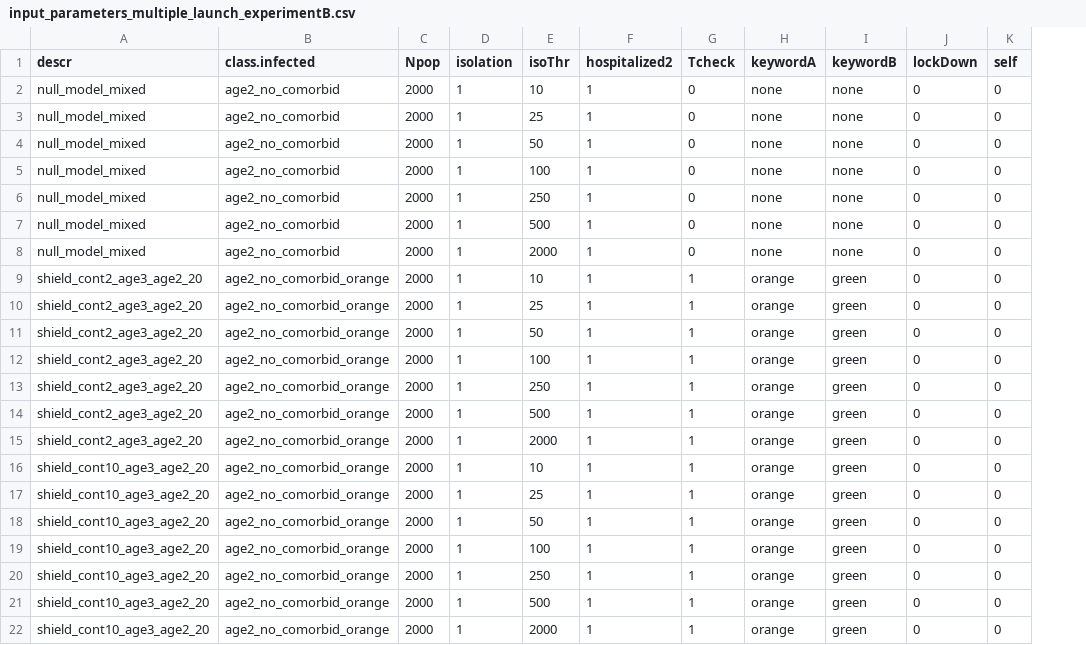
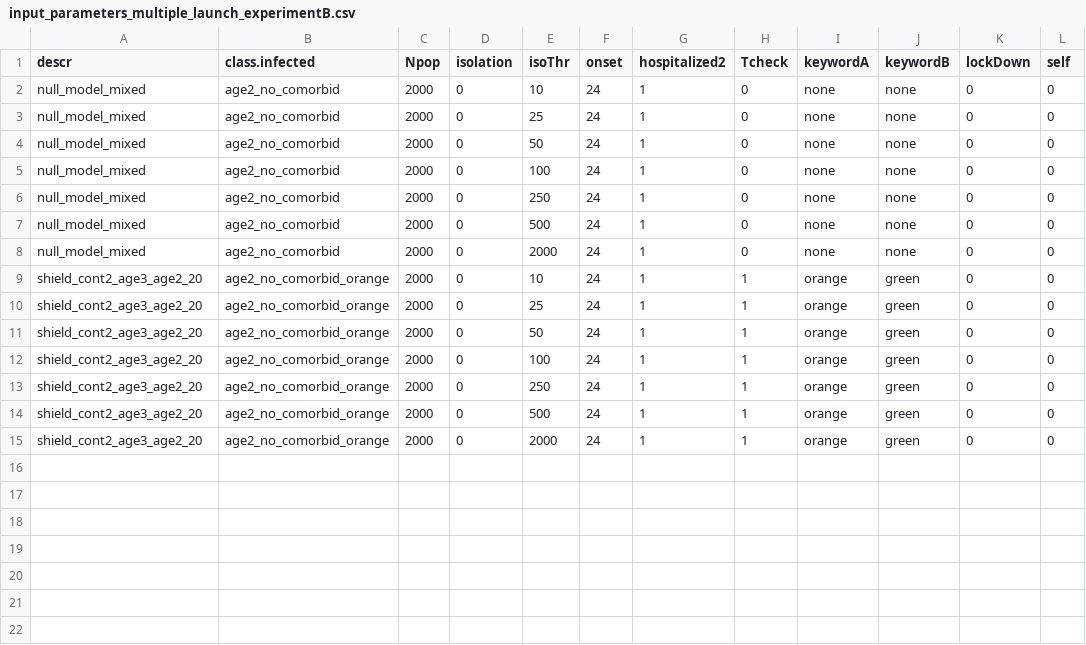
Before and after one commit to crowdfightcovid19/req-550-Syria, a CSV file: src/SEPAIHRD/input_parameters_multiple_launch_experimentB.csv, drawn as a sheet; removed rows and columns are numbered as before the commit, all else as after; the diff names each change by its address in the sheet, - before the commit and + after, or states it on an @@ line.

```diff
--- a/src/SEPAIHRD/input_parameters_multiple_launch_experimentB.csv
+++ b/src/SEPAIHRD/input_parameters_multiple_launch_experimentB.csv
+column F (onset), rows 2-15: all 24
-D2:D15 (isolation): 1
+D2:D15 (isolation): 0
-row 16: shield_cont10_age3_age2_20 | age2_no_comorbid_orange | 2000 | 1 | 10 | 1 | 1 | orange | green | 0 | 0
-row 17: shield_cont10_age3_age2_20 | age2_no_comorbid_orange | 2000 | 1 | 25 | 1 | 1 | orange | green | 0 | 0
-row 18: shield_cont10_age3_age2_20 | age2_no_comorbid_orange | 2000 | 1 | 50 | 1 | 1 | orange | green | 0 | 0
-row 19: shield_cont10_age3_age2_20 | age2_no_comorbid_orange | 2000 | 1 | 100 | 1 | 1 | orange | green | 0 | 0
-row 20: shield_cont10_age3_age2_20 | age2_no_comorbid_orange | 2000 | 1 | 250 | 1 | 1 | orange | green | 0 | 0
-row 21: shield_cont10_age3_age2_20 | age2_no_comorbid_orange | 2000 | 1 | 500 | 1 | 1 | orange | green | 0 | 0
-row 22: shield_cont10_age3_age2_20 | age2_no_comorbid_orange | 2000 | 1 | 2000 | 1 | 1 | orange | green | 0 | 0
```
Also changed, not shown: src/SEPAIHRD/input_parameters_multiple_launch_experimentD.csv, src/SEPAIHRD/input_parameters_multiple_launch_experimentE.csv, 5 other files.
